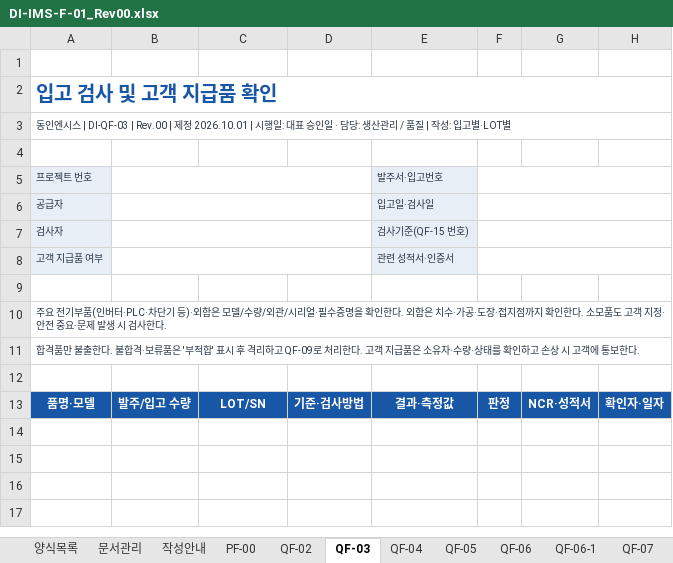
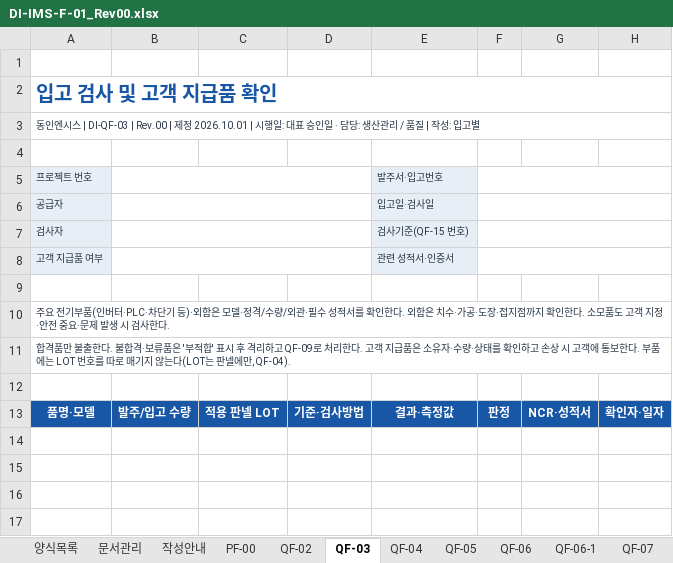
Before and after one commit to bmk3037/donginensis, an Excel workbook: files/iso/DI-IMS-F-01_Rev00.xlsx, sheet QF-03, drawn as a sheet; only a part is shown; values as stored, in another font and other column widths than the file's, no borders; charts and pictures and conditional formats not drawn; the diff names each change by its address in the sheet, - before the commit and + after, or states it on an @@ line.

```diff
--- a/files/iso/DI-IMS-F-01_Rev00.xlsx (sheet QF-03)
+++ b/files/iso/DI-IMS-F-01_Rev00.xlsx (sheet QF-03)
-A3: …: 입고별·LOT별
+A3: …: 입고별
-A10: …은 모델/수량/외관/시리얼·필수증명을 확인한…
+A10: …은 모델·정격/수량/외관·필수 성적서를 확인한…
-A11: …보한다.
+A11: …보한다. 부품에는 LOT 번호를 따로 매기지 않는다(LOT는 판넬에만, QF-04).
-C13: LOT/SN
+C13: 적용 판넬 LOT
```
Also changed, not shown: sheet QF-04, sheet 양식목록, sheet QF-16, sheet 작성안내, sheet QF-09, sheet PF-00, 2 more sheets, 9 other files.
